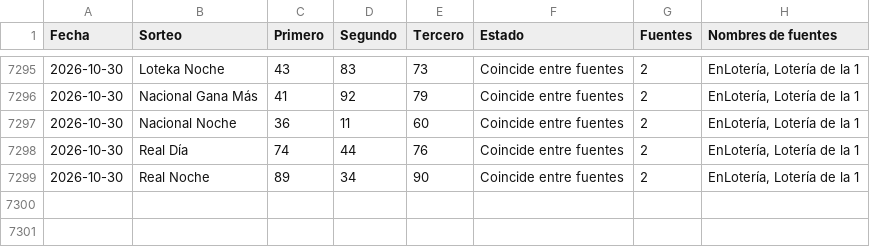
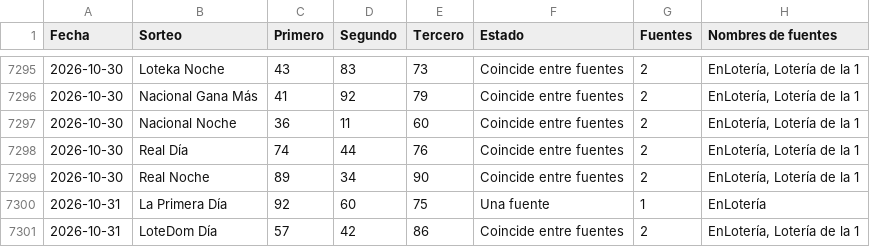
Before and after one commit to Blesseddas/Cpfy-ltrias, a CSV file: datos/quinielas.csv, drawn as a sheet; only a part is shown, gaps mark what is left out.

```diff
--- a/datos/quinielas.csv
+++ b/datos/quinielas.csv
@@ -7299 +7299,3 @@
 2026-10-30,Real Noche,89,34,90,Coincide entre fuentes,2,"EnLotería, Lotería de la 1"
+2026-10-31,La Primera Día,92,60,75,Una fuente,1,EnLotería
+2026-10-31,LoteDom Día,57,42,86,Coincide entre fuentes,2,"EnLotería, Lotería de la 1"
```
Also changed, not shown: datos/sugerencias.csv, 6 other files.
